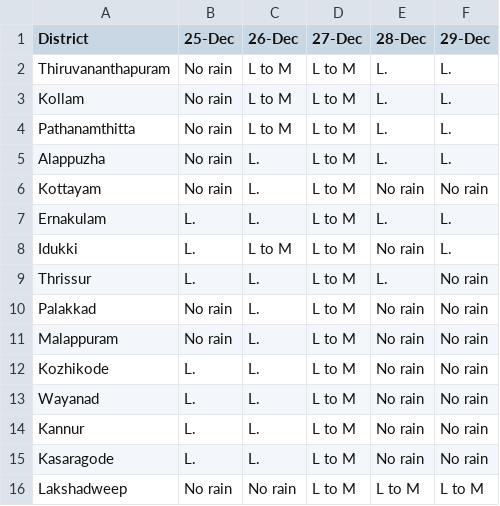
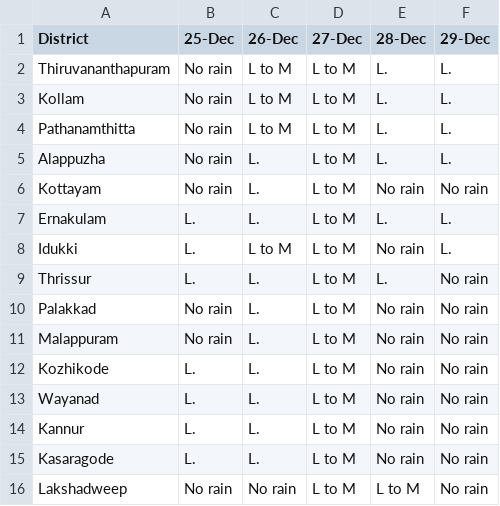
Before and after one commit to arungop/kerala-weather-collector, a CSV file: data/weather_warn.csv, drawn as a sheet.

```diff
--- a/data/weather_warn.csv
+++ b/data/weather_warn.csv
@@ -15,2 +15,2 @@ Kannur,L.,L.,L to M,No rain,No rain
 Kasaragode,L.,L.,L to M,No rain,No rain
-Lakshadweep,No rain,No rain,L to M,L to M,L to M
+Lakshadweep,No rain,No rain,L to M,L to M,No rain
```
Also changed, not shown: docs/data/weather_warn.csv, 3 other files.
